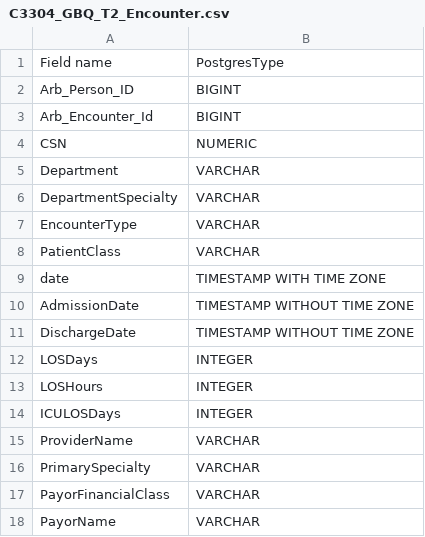
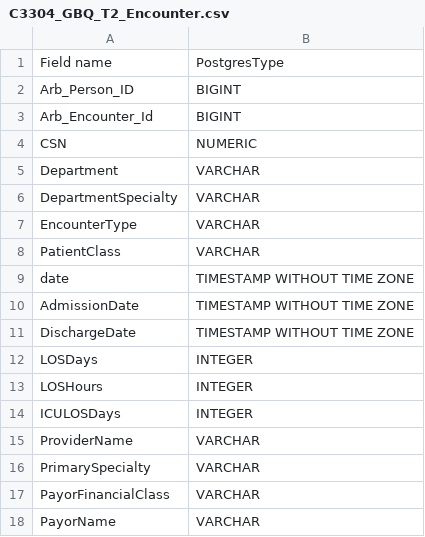
Before and after one commit to QTIM-Lab/CorisDB_Curation, a CSV file: Schemes/CORISDB_REGISTRY/postgres_types/C3304_GBQ_T2_Encounter.csv, drawn as a sheet.

```diff
--- a/Schemes/CORISDB_REGISTRY/postgres_types/C3304_GBQ_T2_Encounter.csv
+++ b/Schemes/CORISDB_REGISTRY/postgres_types/C3304_GBQ_T2_Encounter.csv
@@ -8,3 +8,3 @@ EncounterType,VARCHAR
 PatientClass,VARCHAR
-date,TIMESTAMP WITH TIME ZONE
+date,TIMESTAMP WITHOUT TIME ZONE
 AdmissionDate,TIMESTAMP WITHOUT TIME ZONE
```
Also changed, not shown: 59 other files.
